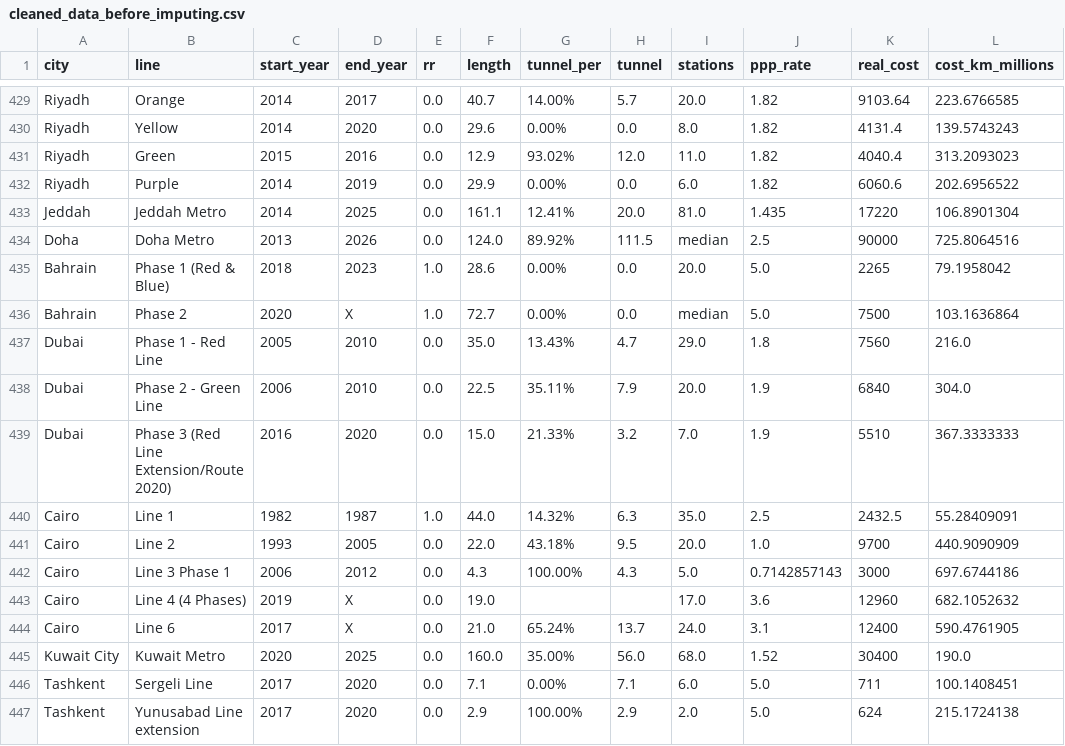
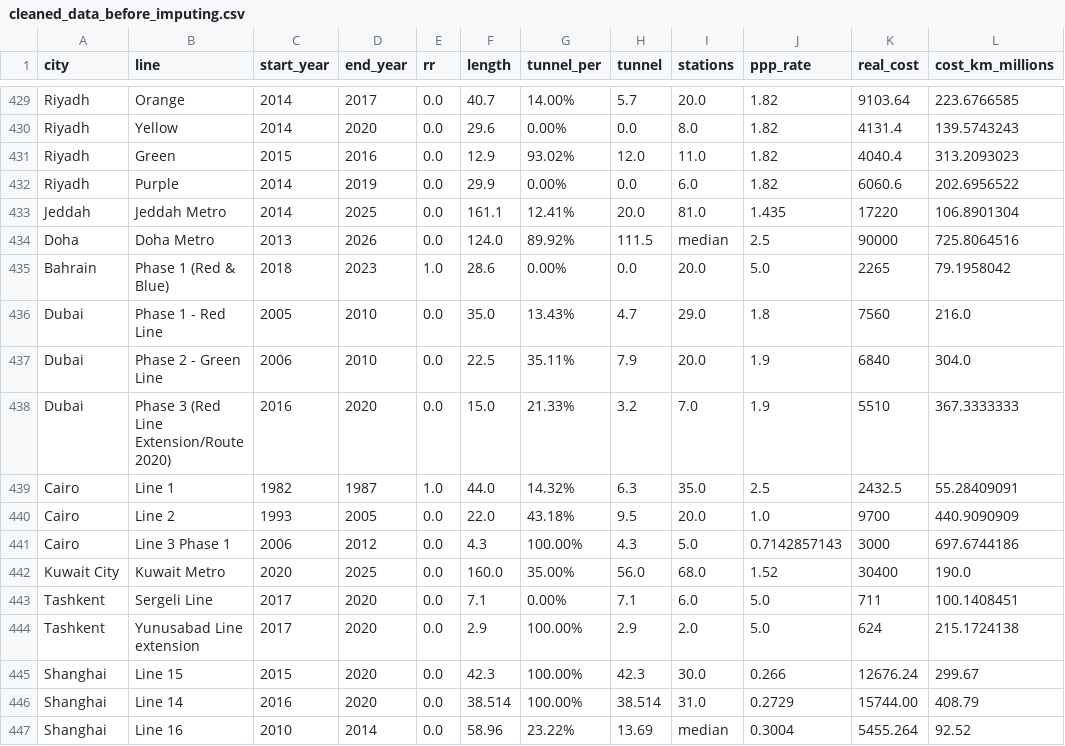
Before and after one commit to txnguyen292/tidyTuesday_transitCost, a CSV file: data/intermediate/cleaned_data_before_imputing.csv, drawn as a sheet; only a part is shown, gaps mark what is left out; the shorter side is filled out with more unchanged rows; the diff names each change by its address in the sheet, - before the commit and + after, or states it on an @@ line.

```diff
--- a/data/intermediate/cleaned_data_before_imputing.csv
+++ b/data/intermediate/cleaned_data_before_imputing.csv
-row 436: Bahrain | Phase 2 | 2020 | X | 1.0 | 72.7 | 0.00% | 0.0 | median | 5.0 | 7500 | 103.1636864
-row 443: Cairo | Line 4 (4 Phases) | 2019 | X | 0.0 | 19.0 |  |  | 17.0 | 3.6 | 12960 | 682.1052632
-row 444: Cairo | Line 6 | 2017 | X | 0.0 | 21.0 | 65.24% | 13.7 | 24.0 | 3.1 | 12400 | 590.4761905
```
Also changed, not shown: 1 other file.
